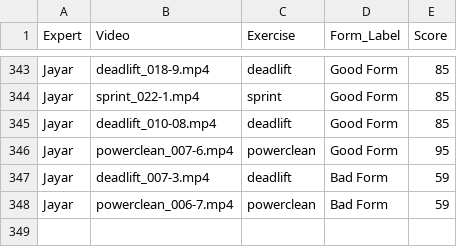
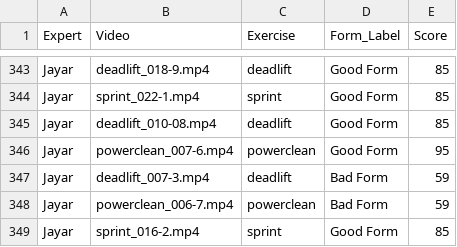
Before and after one commit to Exryz/video-scoring, a CSV file: expert_scores.csv, drawn as a sheet; only a part is shown, gaps mark what is left out; the diff names each change by its address in the sheet, - before the commit and + after, or states it on an @@ line.

Commit message:
Jayar scored sprint_016-2.mp4

```diff
--- a/expert_scores.csv
+++ b/expert_scores.csv
+row 349: Jayar | sprint_016-2.mp4 | sprint | Good Form | 85
```
